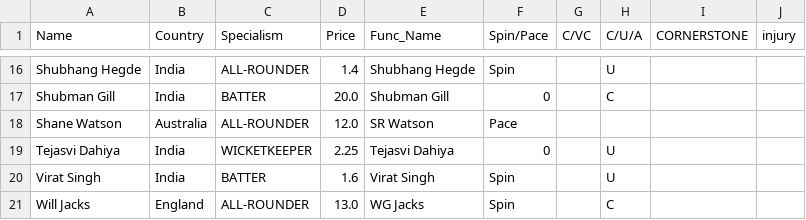
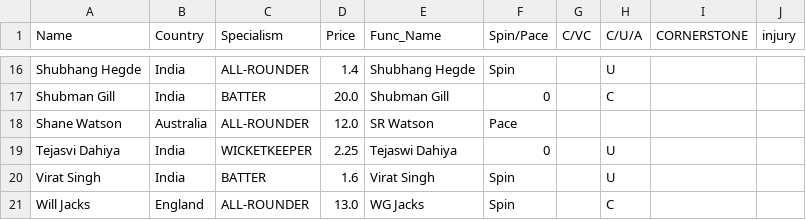
Before and after one commit to RoumyaDas/SPL, a CSV file: SPL/data/Squads/LSG.csv, drawn as a sheet; only a part is shown, gaps mark what is left out.

Commit message:
S07 initial squads out

```diff
--- a/SPL/data/Squads/LSG.csv
+++ b/SPL/data/Squads/LSG.csv
@@ -18,3 +18,3 @@ Shubman Gill,India,BATTER,20.0,Shubman Gill,0,,C,,
 Shane Watson,Australia,ALL-ROUNDER,12.0,SR Watson,Pace,,,,
-Tejasvi Dahiya,India,WICKETKEEPER,2.25,Tejasvi Dahiya,0,,U,,
+Tejasvi Dahiya,India,WICKETKEEPER,2.25,Tejaswi Dahiya,0,,U,,
 Virat Singh,India,BATTER,1.6,Virat Singh,Spin,,U,,
```
Also changed, not shown: SPL/data/career/batting.csv, SPL/data/last_3_seasons/batting.csv, 7 other files.
